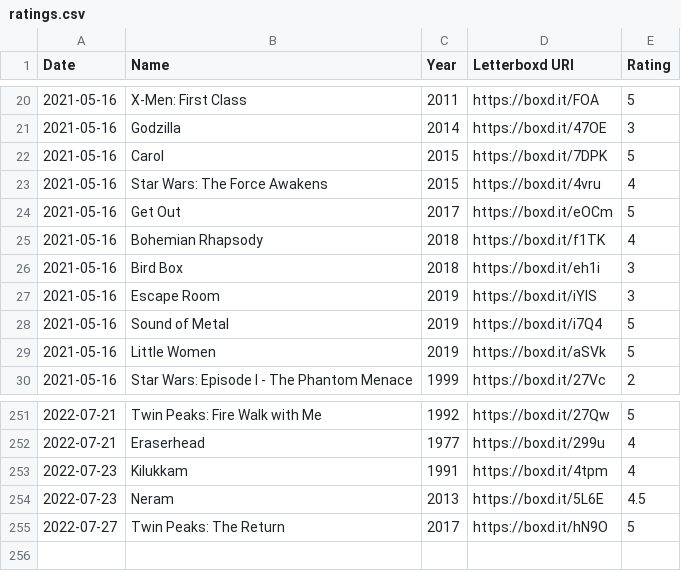
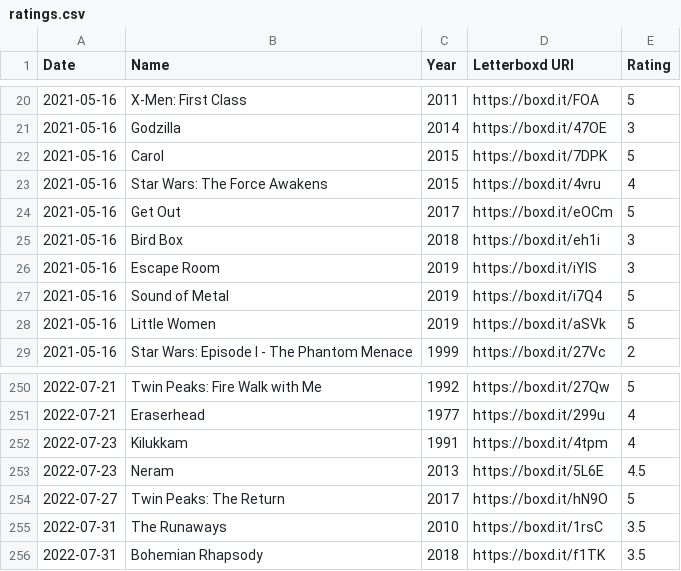
Before and after one commit to gayatri-p/letterboxd-stats, a CSV file: export/ratings.csv, drawn as a sheet; only a part is shown, gaps mark what is left out.

```diff
--- a/export/ratings.csv
+++ b/export/ratings.csv
@@ -24,3 +24,2 @@ Date,Name,Year,Letterboxd URI,Rating
 2021-05-16,Get Out,2017,https://boxd.it/eOCm,5
-2021-05-16,Bohemian Rhapsody,2018,https://boxd.it/f1TK,4
 2021-05-16,Bird Box,2018,https://boxd.it/eh1i,3
@@ -255 +254,3 @@ Date,Name,Year,Letterboxd URI,Rating
 2022-07-27,Twin Peaks: The Return,2017,https://boxd.it/hN9O,5
+2022-07-31,The Runaways,2010,https://boxd.it/1rsC,3.5
+2022-07-31,Bohemian Rhapsody,2018,https://boxd.it/f1TK,3.5
```
Also changed, not shown: export/diary.csv, export/watched.csv, 26 other files.
